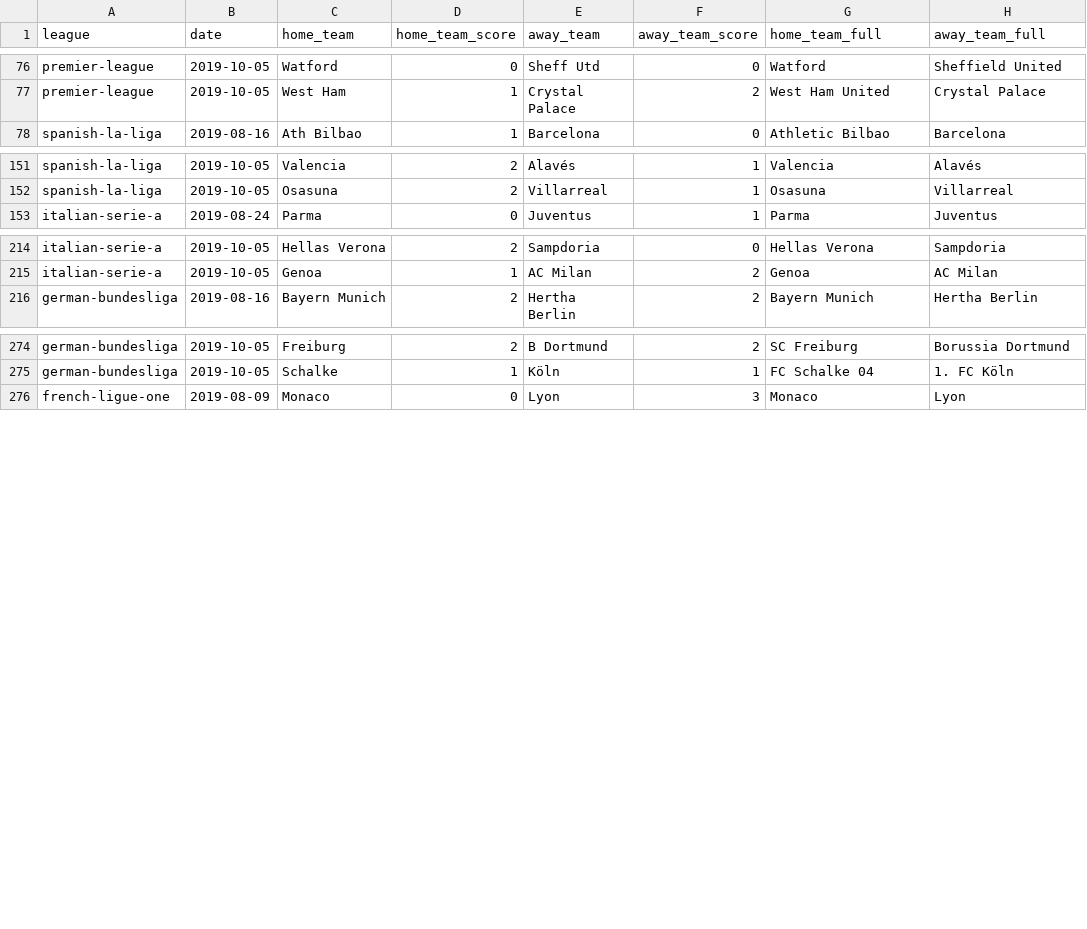
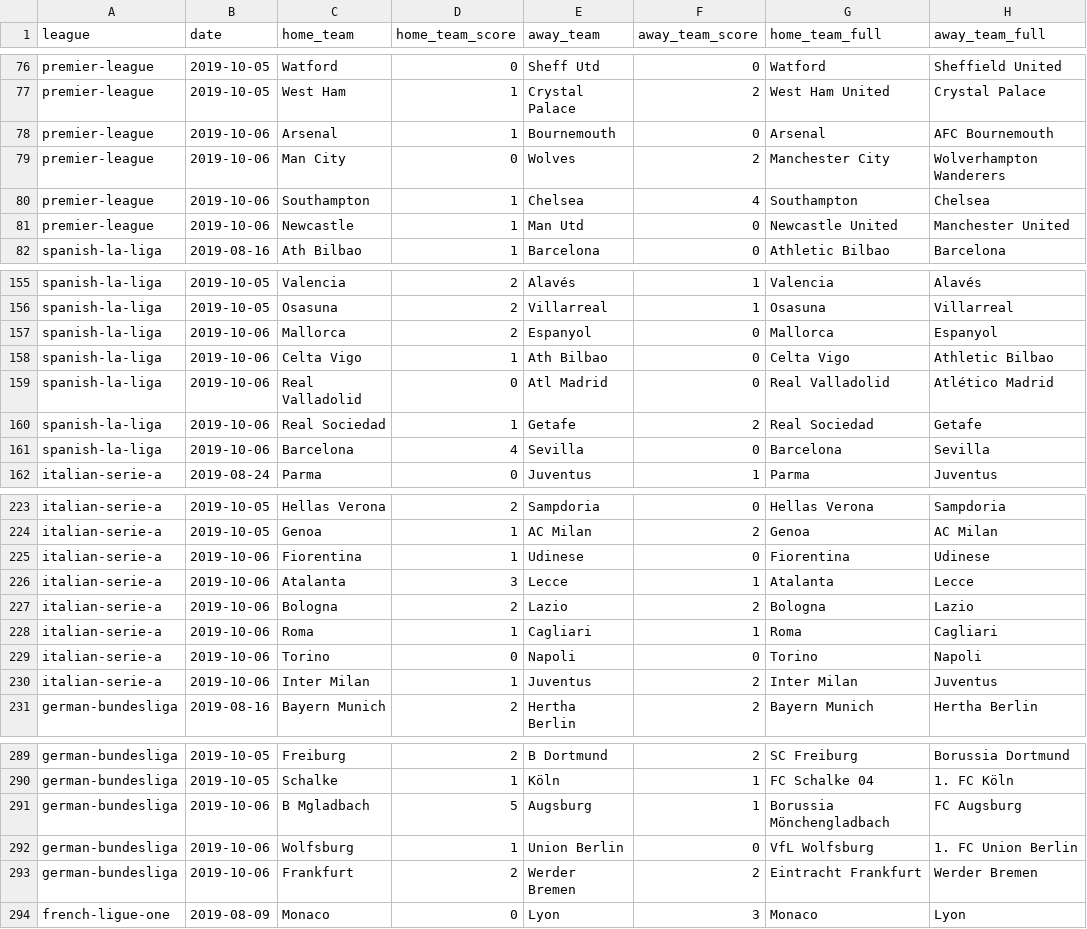
Before and after one commit to shawenyao/Who-is-number-1, a CSV file: data/football_2019_2020.csv, drawn as a sheet; only a part is shown, gaps mark what is left out; the diff covers the shown part only.

```diff
--- a/data/football_2019_2020.csv
+++ b/data/football_2019_2020.csv
@@ -77,2 +77,6 @@ premier-league,2019-10-05,Watford,0,Sheff Utd,0,Watford,Sheffield United
 premier-league,2019-10-05,West Ham,1,Crystal Palace,2,West Ham United,Crystal Palace
+premier-league,2019-10-06,Arsenal,1,Bournemouth,0,Arsenal,AFC Bournemouth
+premier-league,2019-10-06,Man City,0,Wolves,2,Manchester City,Wolverhampton Wanderers
+premier-league,2019-10-06,Southampton,1,Chelsea,4,Southampton,Chelsea
+premier-league,2019-10-06,Newcastle,1,Man Utd,0,Newcastle United,Manchester United
 spanish-la-liga,2019-08-16,Ath Bilbao,1,Barcelona,0,Athletic Bilbao,Barcelona
@@ -152,2 +156,7 @@ spanish-la-liga,2019-10-05,Valencia,2,Alavés,1,Valencia,Alavés
 spanish-la-liga,2019-10-05,Osasuna,2,Villarreal,1,Osasuna,Villarreal
+spanish-la-liga,2019-10-06,Mallorca,2,Espanyol,0,Mallorca,Espanyol
+spanish-la-liga,2019-10-06,Celta Vigo,1,Ath Bilbao,0,Celta Vigo,Athletic Bilbao
+spanish-la-liga,2019-10-06,Real Valladolid,0,Atl Madrid,0,Real Valladolid,Atlético Madrid
+spanish-la-liga,2019-10-06,Real Sociedad,1,Getafe,2,Real Sociedad,Getafe
+spanish-la-liga,2019-10-06,Barcelona,4,Sevilla,0,Barcelona,Sevilla
 italian-serie-a,2019-08-24,Parma,0,Juventus,1,Parma,Juventus
@@ -215,2 +224,8 @@ italian-serie-a,2019-10-05,Hellas Verona,2,Sampdoria,0,Hellas Verona,Sampdoria
 italian-serie-a,2019-10-05,Genoa,1,AC Milan,2,Genoa,AC Milan
+italian-serie-a,2019-10-06,Fiorentina,1,Udinese,0,Fiorentina,Udinese
+italian-serie-a,2019-10-06,Atalanta,3,Lecce,1,Atalanta,Lecce
+italian-serie-a,2019-10-06,Bologna,2,Lazio,2,Bologna,Lazio
+italian-serie-a,2019-10-06,Roma,1,Cagliari,1,Roma,Cagliari
+italian-serie-a,2019-10-06,Torino,0,Napoli,0,Torino,Napoli
+italian-serie-a,2019-10-06,Inter Milan,1,Juventus,2,Inter Milan,Juventus
 german-bundesliga,2019-08-16,Bayern Munich,2,Hertha Berlin,2,Bayern Munich,Hertha Berlin
@@ -275,2 +290,5 @@ german-bundesliga,2019-10-05,Freiburg,2,B Dortmund,2,SC Freiburg,Borussia Dortmu
 german-bundesliga,2019-10-05,Schalke,1,Köln,1,FC Schalke 04,1. FC Köln
+german-bundesliga,2019-10-06,B Mgladbach,5,Augsburg,1,Borussia Mönchengladbach,FC Augsburg
+german-bundesliga,2019-10-06,Wolfsburg,1,Union Berlin,0,VfL Wolfsburg,1. FC Union Berlin
+german-bundesliga,2019-10-06,Frankfurt,2,Werder Bremen,2,Eintracht Frankfurt,Werder Bremen
 french-ligue-one,2019-08-09,Monaco,0,Lyon,3,Monaco,Lyon
```
Also changed, not shown: 3 added rows elsewhere in this file, 3 other files.
